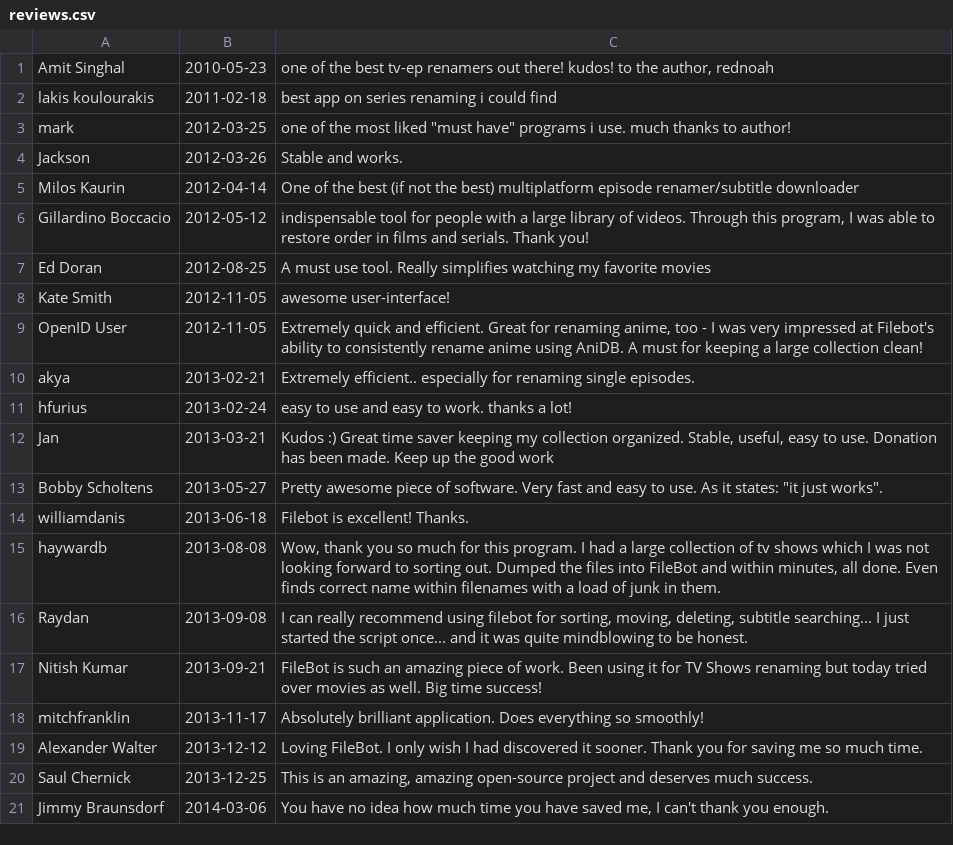
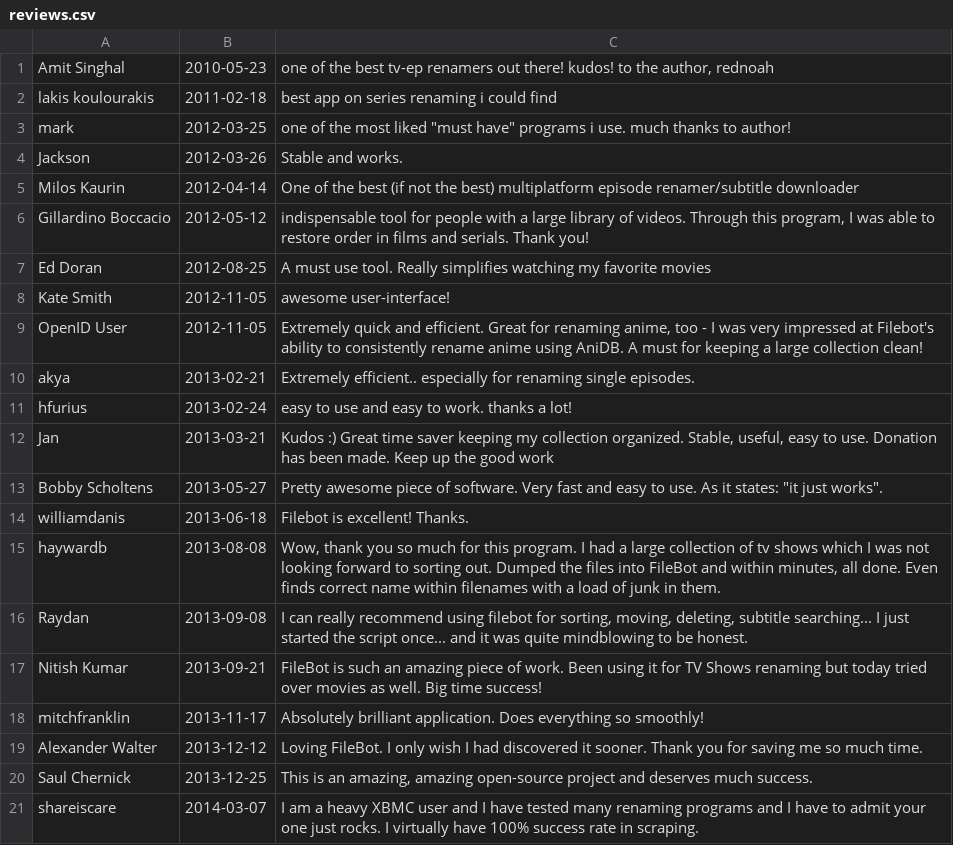
Before and after one commit to mobeigi/filebot, a CSV file: reviews.csv, drawn as a sheet.

Commit message:
* update reviews

```diff
--- a/reviews.csv
+++ b/reviews.csv
@@ -20,2 +20,2 @@ Alexander Walter;2013-12-12;Loving FileBot. I only wish I had discovered it soon
 Saul Chernick;2013-12-25;This is an amazing, amazing open-source project and deserves much success.
-Jimmy Braunsdorf;2014-03-06;You have no idea how much time you have saved me, I can't thank you enough.
+shareiscare;2014-03-07;I am a heavy XBMC user and I have tested many renaming programs and I have to admit your one just rocks. I virtually have 100% success rate in scraping.
```
Also changed, not shown: 1 other file.
